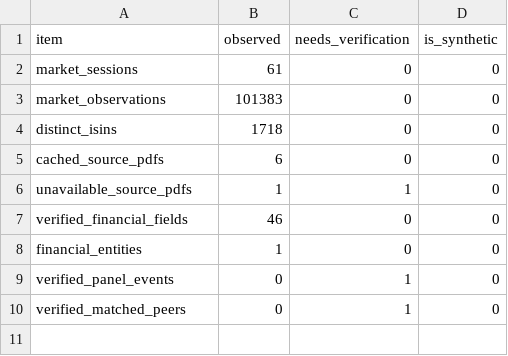
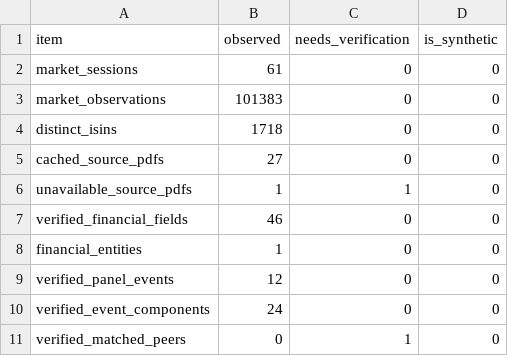
Before and after one commit to adarshkr7/will-think-later-zeckathon, a CSV file: outputs/collection_status.csv, drawn as a sheet.

```diff
--- a/outputs/collection_status.csv
+++ b/outputs/collection_status.csv
@@ -4,3 +4,3 @@ market_observations,101383,0,0
 distinct_isins,1718,0,0
-cached_source_pdfs,6,0,0
+cached_source_pdfs,27,0,0
 unavailable_source_pdfs,1,1,0
@@ -8,3 +8,4 @@ verified_financial_fields,46,0,0
 financial_entities,1,0,0
-verified_panel_events,0,1,0
+verified_panel_events,12,0,0
+verified_event_components,24,0,0
 verified_matched_peers,0,1,0
```
Also changed, not shown: data/manual/events.csv, outputs/coverage_parity.csv, 22 other files.
